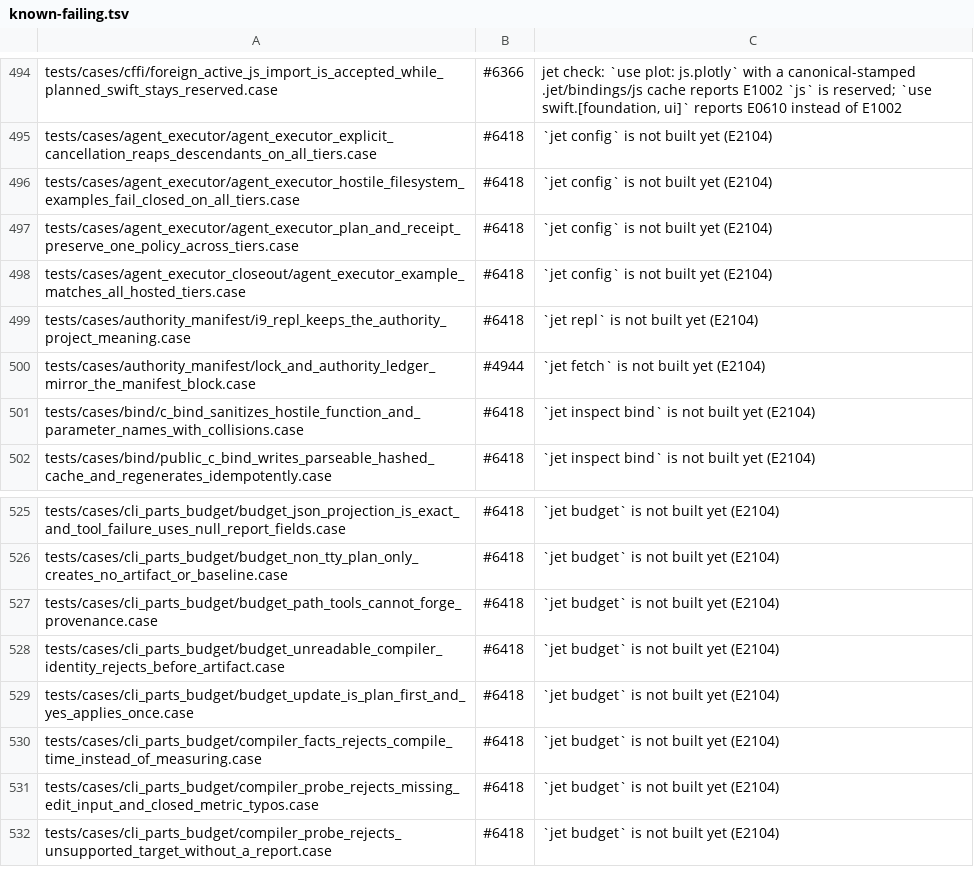
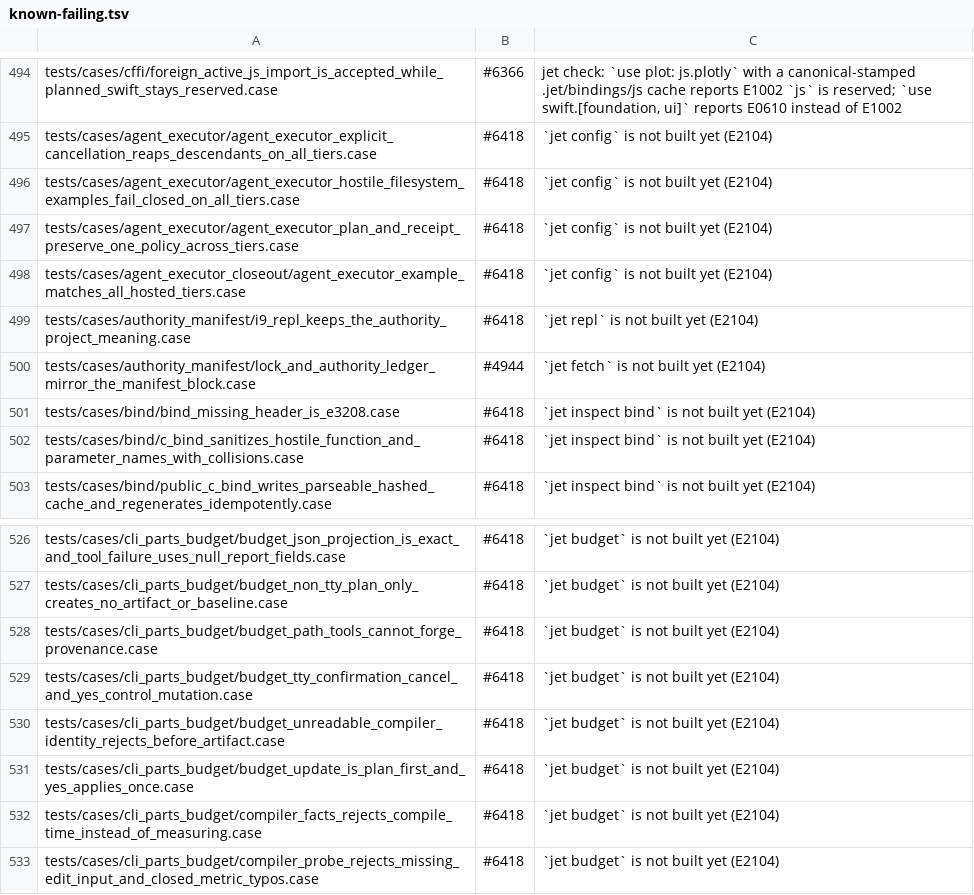
Before and after one commit to jet-language/jet, a TSV file: Tools/testkit/known-failing.tsv, drawn as a sheet; only a part is shown, gaps mark what is left out; the shorter side is filled out with more unchanged rows.

Commit message:
known-failing: two rows whose command is not built yet (#6418)
bind_missing_header_is_e3208 runs `jet inspect bind` and
budget_tty_confirmation_cancel_and_yes_control_mutation runs `jet budget`;
both stop at E2104 like their listed siblings.

```diff
--- a/Tools/testkit/known-failing.tsv
+++ b/Tools/testkit/known-failing.tsv
@@ -500,2 +500,3 @@ tests/cases/authority_manifest/i9_repl_keeps_the_authority_project_meaning.case
 tests/cases/authority_manifest/lock_and_authority_ledger_mirror_the_manifest_block.case	#4944	`jet fetch` is not built yet (E2104)
+tests/cases/bind/bind_missing_header_is_e3208.case	#6418	`jet inspect bind` is not built yet (E2104)
 tests/cases/bind/c_bind_sanitizes_hostile_function_and_parameter_names_with_collisions.case	#6418	`jet inspect bind` is not built yet (E2104)
@@ -527,2 +528,3 @@ tests/cases/cli_parts_budget/budget_non_tty_plan_only_creates_no_artifact_or_bas
 tests/cases/cli_parts_budget/budget_path_tools_cannot_forge_provenance.case	#6418	`jet budget` is not built yet (E2104)
+tests/cases/cli_parts_budget/budget_tty_confirmation_cancel_and_yes_control_mutation.case	#6418	`jet budget` is not built yet (E2104)
 tests/cases/cli_parts_budget/budget_unreadable_compiler_identity_rejects_before_artifact.case	#6418	`jet budget` is not built yet (E2104)
```
